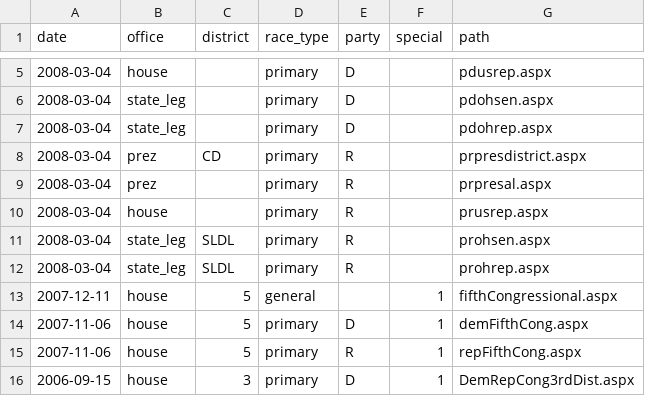
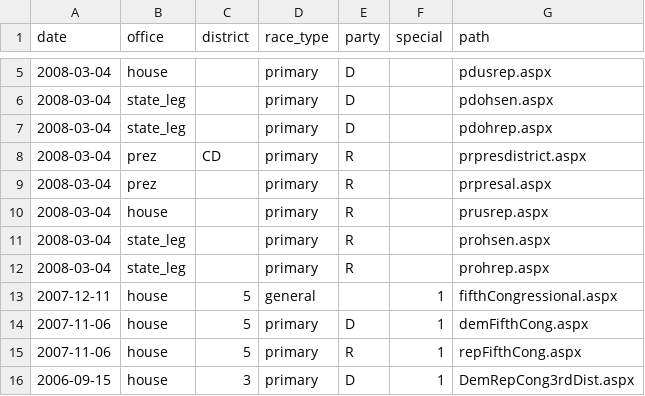
Before and after one commit to openelections/openelections-core, a CSV file: openelex/us/oh/mappings/url_paths.csv, drawn as a sheet; only a part is shown, gaps mark what is left out.

Commit message:
default to race-wide

```diff
--- a/openelex/us/oh/mappings/url_paths.csv
+++ b/openelex/us/oh/mappings/url_paths.csv
@@ -10,4 +10,4 @@ date,office,district,race_type,party,special,path
 2008-03-04,house,,primary,R,,prusrep.aspx
-2008-03-04,state_leg,SLDL,primary,R,,prohsen.aspx
-2008-03-04,state_leg,SLDL,primary,R,,prohrep.aspx
+2008-03-04,state_leg,,primary,R,,prohsen.aspx
+2008-03-04,state_leg,,primary,R,,prohrep.aspx
 2007-12-11,house,5,general,,1,fifthCongressional.aspx
```
